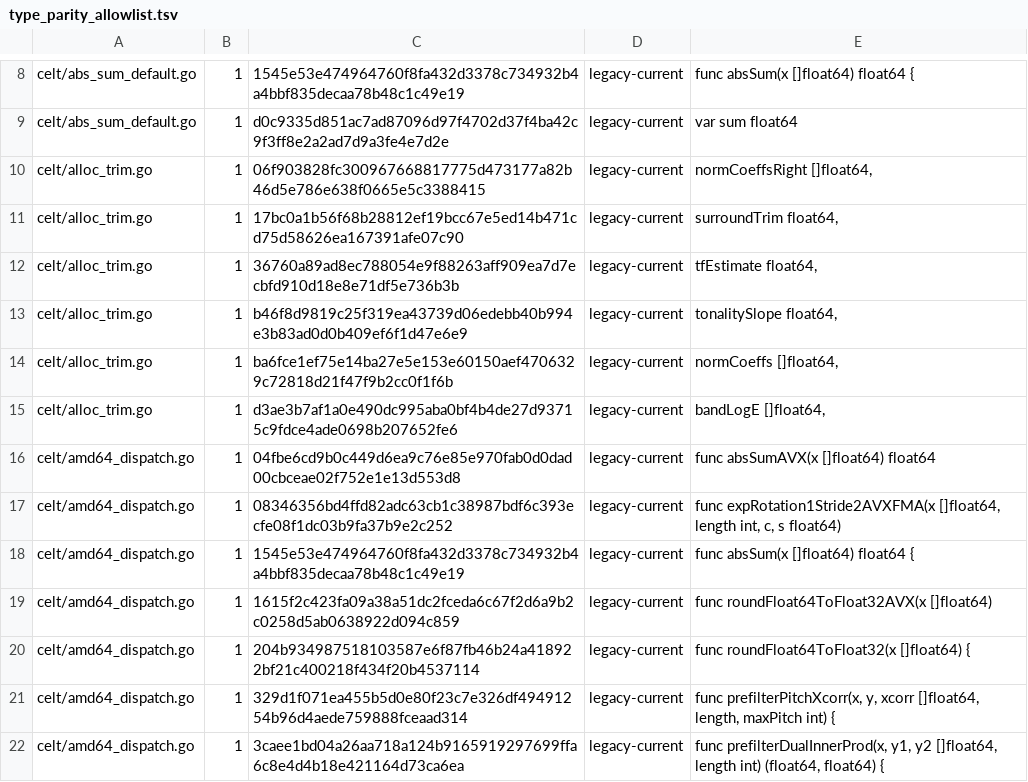
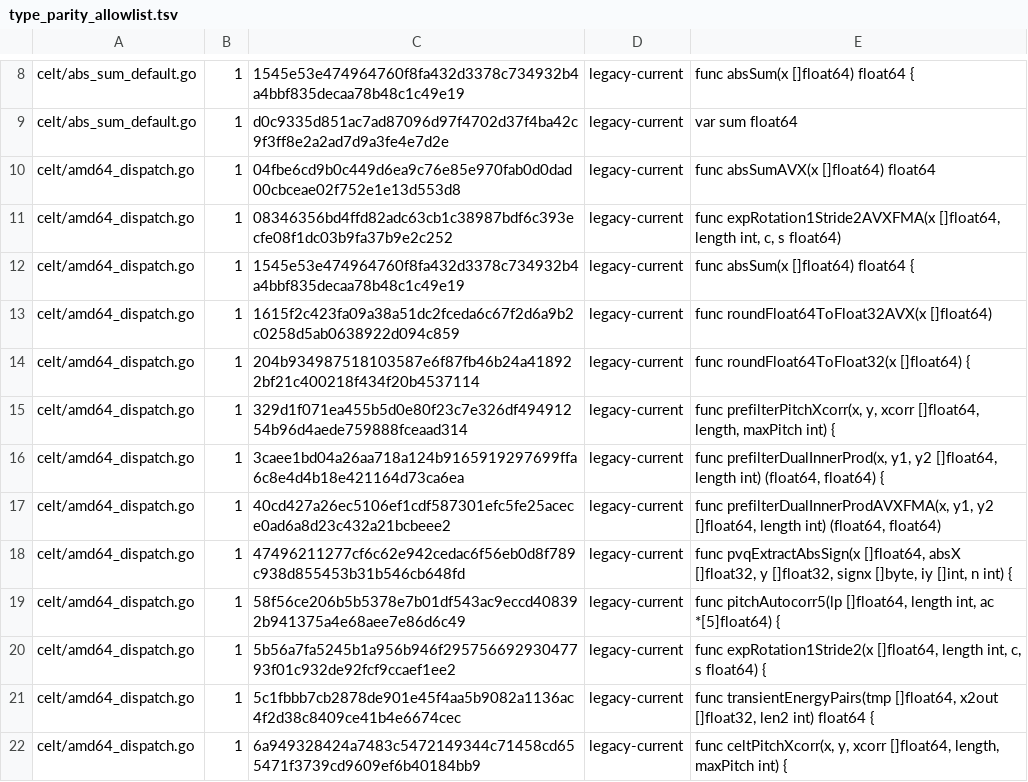
Before and after one commit to thesyncim/gopus, a TSV file: tools/type_parity_allowlist.tsv, drawn as a sheet; only a part is shown, gaps mark what is left out; the shorter side is filled out with more unchanged rows; the diff names each change by its address in the sheet, - before the commit and + after, or states it on an @@ line.

Commit message:
Keep CELT alloc trim inputs float-width

```diff
--- a/tools/type_parity_allowlist.tsv
+++ b/tools/type_parity_allowlist.tsv
-row 10: celt/alloc_trim.go | 1 | 06f903828fc300967668817775d473177a82b46d5e786e638f0665e5c3388415 | legacy-current | normCoeffsRight []float64,
-row 11: celt/alloc_trim.go | 1 | 17bc0a1b56f68b28812ef19bcc67e5ed14b471cd75d58626ea167391afe07c90 | legacy-current | surroundTrim float64,
-row 12: celt/alloc_trim.go | 1 | 36760a89ad8ec788054e9f88263aff909ea7d7ecbfd910d18e8e71df5e736b3b | legacy-current | tfEstimate float64,
-row 13: celt/alloc_trim.go | 1 | b46f8d9819c25f319ea43739d06edebb40b994e3b83ad0d0b409ef6f1d47e6e9 | legacy-current | tonalitySlope float64,
-row 14: celt/alloc_trim.go | 1 | ba6fce1ef75e14ba27e5e153e60150aef4706329c72818d21f47f9b2cc0f1f6b | legacy-current | normCoeffs []float64,
-row 15: celt/alloc_trim.go | 1 | d3ae3b7af1a0e490dc995aba0bf4b4de27d93715c9fdce4ade0698b207652fe6 | legacy-current | bandLogE []float64,
```
Also changed, not shown: 3 other files.
